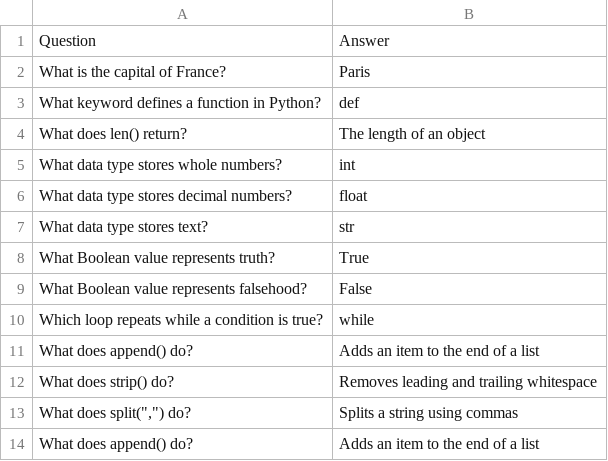
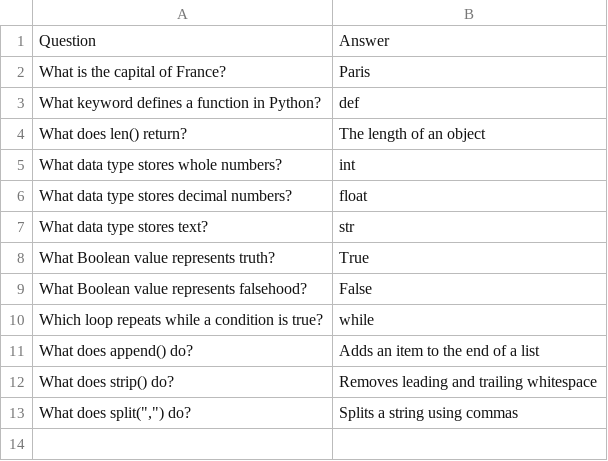
Before and after one commit to yeasthua/flashcard-tool, a CSV file: src/flashcard.csv, drawn as a sheet.

Commit message:
edit flashcard.csv

```diff
--- a/src/flashcard.csv
+++ b/src/flashcard.csv
@@ -13,2 +13 @@ What does strip() do?;Removes leading and trailing whitespace
 What does split(",") do?;Splits a string using commas
-What does append() do?;Adds an item to the end of a list
```
